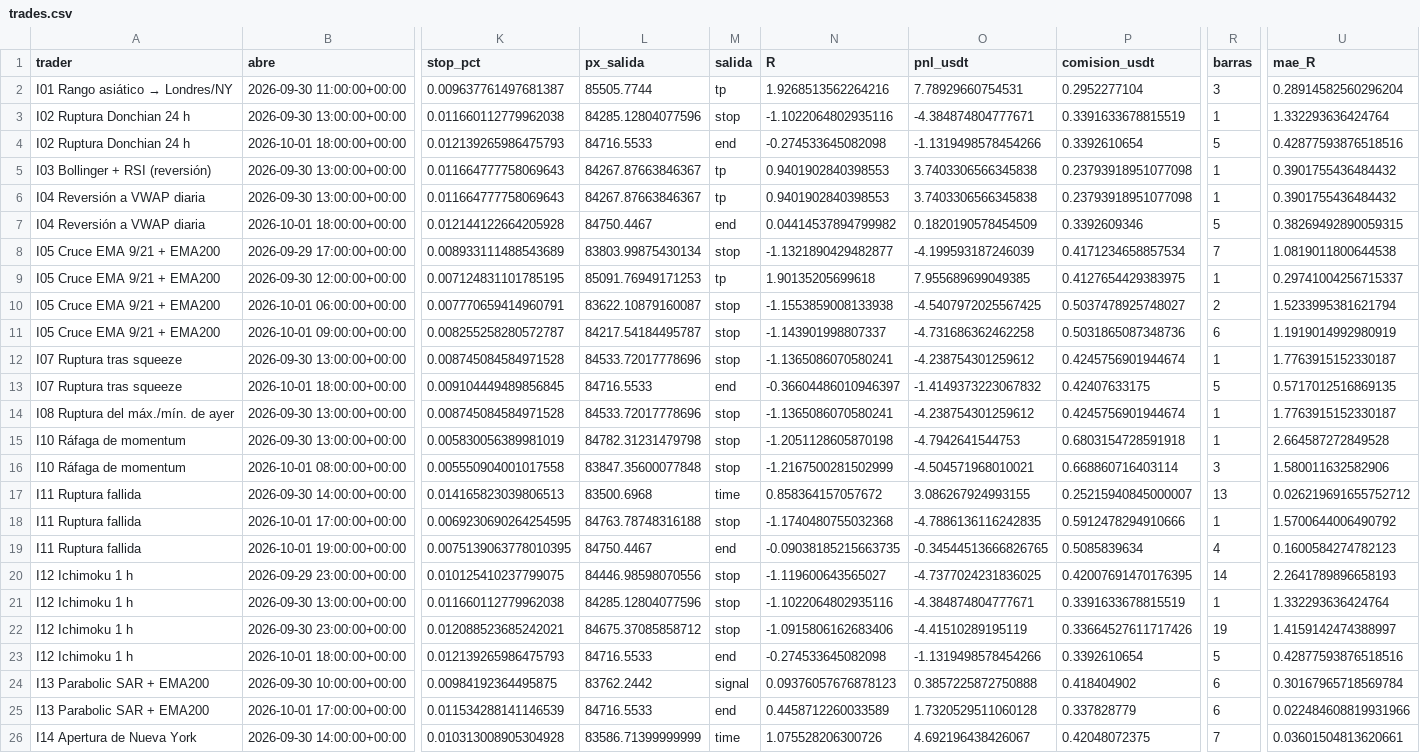
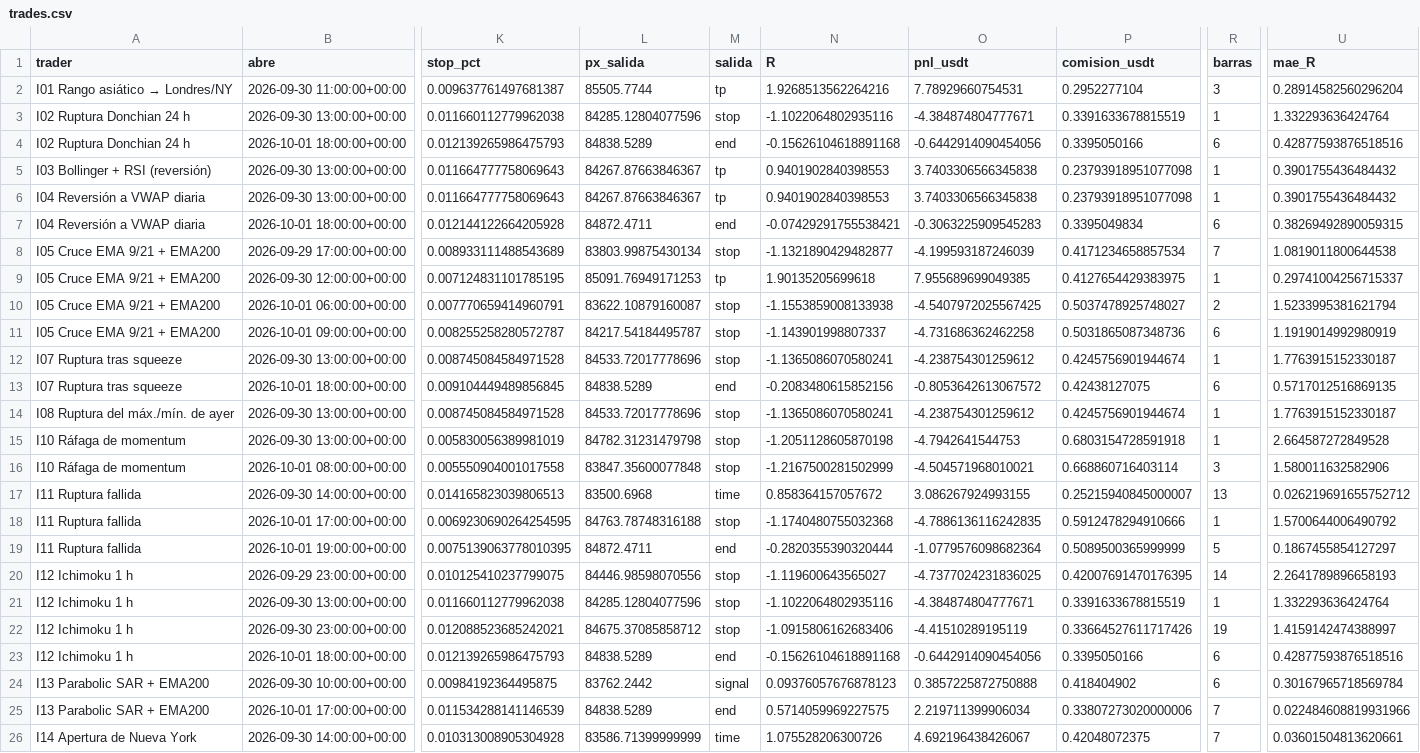
Before and after one commit to josecarrera2708-wq/viral-video-saas, a CSV file: millonary/paper_state/intradia/trades.csv, drawn as a sheet; only a part is shown, gaps mark what is left out; the diff names each change by its address in the sheet, - before the commit and + after, or states it on an @@ line.

```diff
--- a/millonary/paper_state/intradia/trades.csv
+++ b/millonary/paper_state/intradia/trades.csv
-L4 (px_salida): 84716.5533
+L4 (px_salida): 84838.5289
-N4 (R): -0.274533645082098
+N4 (R): -0.15626104618891168
-O4 (pnl_usdt): -1.1319498578454266
+O4 (pnl_usdt): -0.6442914090454056
-P4 (comision_usdt): 0.3392610654
+P4 (comision_usdt): 0.3395050166
-R4 (barras): 5
+R4 (barras): 6
-L7 (px_salida): 84750.4467
+L7 (px_salida): 84872.4711
-N7 (R): 0.04414537894799982
+N7 (R): -0.07429291755538421
-O7 (pnl_usdt): 0.1820190578454509
+O7 (pnl_usdt): -0.3063225909545283
-P7 (comision_usdt): 0.3392609346
+P7 (comision_usdt): 0.3395049834
-R7 (barras): 5
+R7 (barras): 6
-L13 (px_salida): 84716.5533
+L13 (px_salida): 84838.5289
-N13 (R): -0.36604486010946397
+N13 (R): -0.2083480615852156
-O13 (pnl_usdt): -1.4149373223067832
+O13 (pnl_usdt): -0.8053642613067572
-P13 (comision_usdt): 0.42407633175
+P13 (comision_usdt): 0.42438127075
-R13 (barras): 5
+R13 (barras): 6
-L19 (px_salida): 84750.4467
+L19 (px_salida): 84872.4711
-N19 (R): -0.09038185215663735
+N19 (R): -0.2820355390320444
-O19 (pnl_usdt): -0.34544513666826765
+O19 (pnl_usdt): -1.0779576098682364
-P19 (comision_usdt): 0.5085839634
+P19 (comision_usdt): 0.5089500365999999
-R19 (barras): 4
+R19 (barras): 5
-U19 (mae_R): 0.1600584274782123
+U19 (mae_R): 0.1867455854127297
-L23 (px_salida): 84716.5533
+L23 (px_salida): 84838.5289
-N23 (R): -0.274533645082098
+N23 (R): -0.15626104618891168
-O23 (pnl_usdt): -1.1319498578454266
+O23 (pnl_usdt): -0.6442914090454056
-P23 (comision_usdt): 0.3392610654
+P23 (comision_usdt): 0.3395050166
-R23 (barras): 5
+R23 (barras): 6
-L25 (px_salida): 84716.5533
+L25 (px_salida): 84838.5289
-N25 (R): 0.4458712260033589
+N25 (R): 0.5714059969227575
-O25 (pnl_usdt): 1.7320529511060128
+O25 (pnl_usdt): 2.219711399906034
-P25 (comision_usdt): 0.337828779
+P25 (comision_usdt): 0.33807273020000006
-R25 (barras): 6
+R25 (barras): 7
```
Also changed, not shown: millonary/paper_state/intradia/trades_mejoras.csv, 7 other files.
